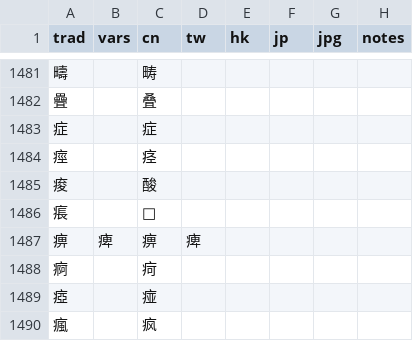
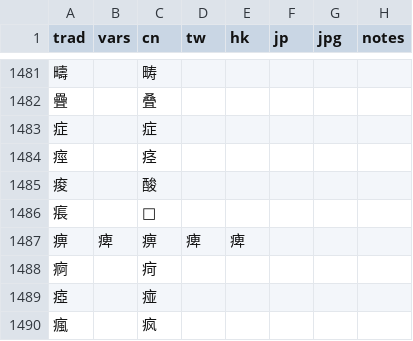
Before and after one commit to danny0838/sts-lib, a TSV file: sts/data/scheme/chars.tsv, drawn as a sheet; only a part is shown, gaps mark what is left out; the diff covers the shown part only.

Commit message:
Fix merge HKVariants.txt

```diff
--- a/sts/data/scheme/chars.tsv
+++ b/sts/data/scheme/chars.tsv
@@ -1486,3 +1486,3 @@ trad	vars	cn	tw	hk	jp	jpg	notes
 痮		𪽪					
-痹	痺	痹	痺				
+痹	痺	痹	痺	痺			
 痾		疴					
```
Also changed, not shown: 9 edited cells elsewhere in this file.
